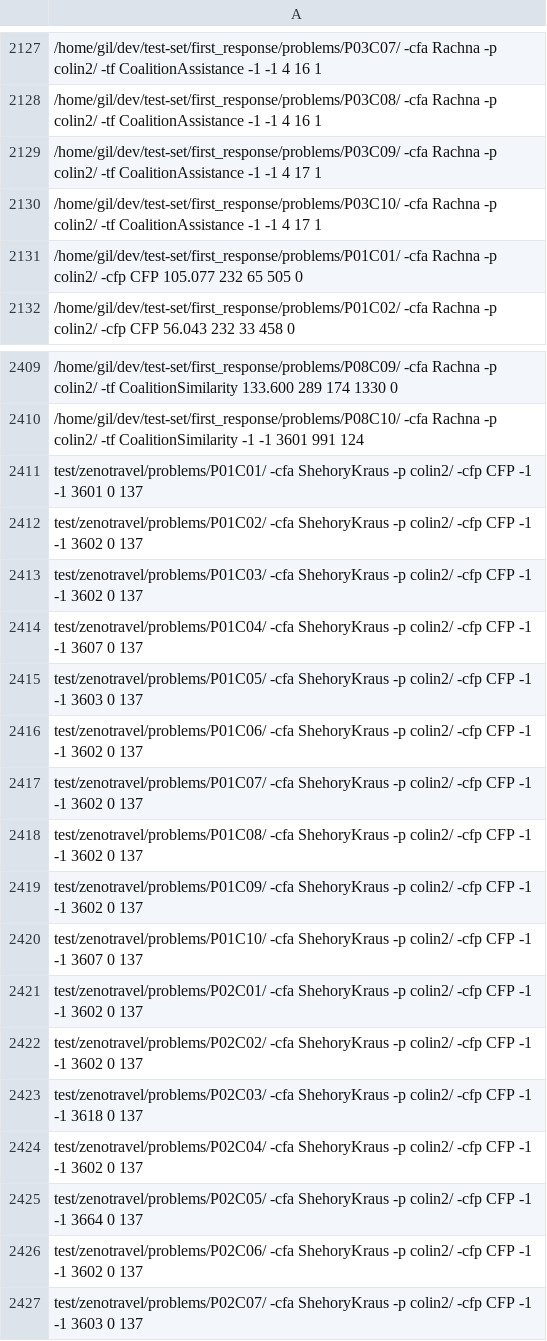
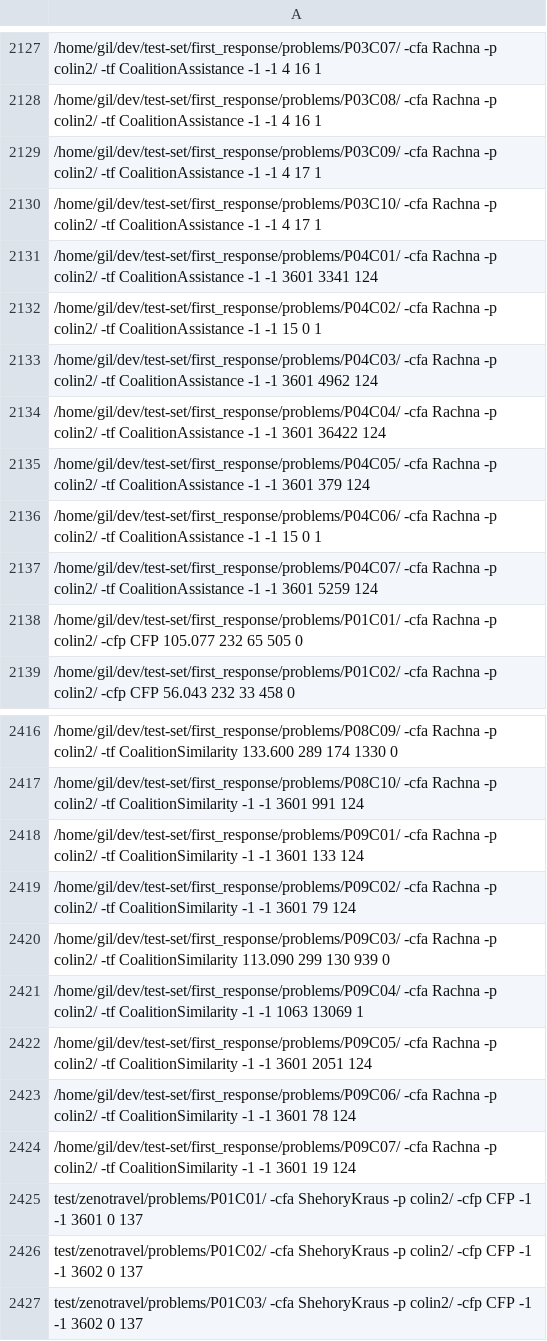
Before and after one commit to gilbertoamarcon/csvDatabase, a CSV file: csv/stats.csv, drawn as a sheet; only a part is shown, gaps mark what is left out; the shorter side is filled out with more unchanged rows; the diff names each change by its address in the sheet, - before the commit and + after, or states it on an @@ line.

Commit message:
All-Successful problem comparison

```diff
--- a/csv/stats.csv
+++ b/csv/stats.csv
+row 2131: /home/gil/dev/test-set/first_response/problems/P04C01/ -cfa Rachna -p colin2/ -tf CoalitionAssistance -1 -1 3601 3341 124
+row 2132: /home/gil/dev/test-set/first_response/problems/P04C02/ -cfa Rachna -p colin2/ -tf CoalitionAssistance -1 -1 15 0 1
+row 2133: /home/gil/dev/test-set/first_response/problems/P04C03/ -cfa Rachna -p colin2/ -tf CoalitionAssistance -1 -1 3601 4962 124
+row 2134: /home/gil/dev/test-set/first_response/problems/P04C04/ -cfa Rachna -p colin2/ -tf CoalitionAssistance -1 -1 3601 36422 124
+row 2135: /home/gil/dev/test-set/first_response/problems/P04C05/ -cfa Rachna -p colin2/ -tf CoalitionAssistance -1 -1 3601 379 124
+row 2136: /home/gil/dev/test-set/first_response/problems/P04C06/ -cfa Rachna -p colin2/ -tf CoalitionAssistance -1 -1 15 0 1
+row 2137: /home/gil/dev/test-set/first_response/problems/P04C07/ -cfa Rachna -p colin2/ -tf CoalitionAssistance -1 -1 3601 5259 124
+row 2418: /home/gil/dev/test-set/first_response/problems/P09C01/ -cfa Rachna -p colin2/ -tf CoalitionSimilarity -1 -1 3601 133 124
+row 2419: /home/gil/dev/test-set/first_response/problems/P09C02/ -cfa Rachna -p colin2/ -tf CoalitionSimilarity -1 -1 3601 79 124
+row 2420: /home/gil/dev/test-set/first_response/problems/P09C03/ -cfa Rachna -p colin2/ -tf CoalitionSimilarity 113.090 299 130 939 0
+row 2421: /home/gil/dev/test-set/first_response/problems/P09C04/ -cfa Rachna -p colin2/ -tf CoalitionSimilarity -1 -1 1063 13069 1
+row 2422: /home/gil/dev/test-set/first_response/problems/P09C05/ -cfa Rachna -p colin2/ -tf CoalitionSimilarity -1 -1 3601 2051 124
+row 2423: /home/gil/dev/test-set/first_response/problems/P09C06/ -cfa Rachna -p colin2/ -tf CoalitionSimilarity -1 -1 3601 78 124
+row 2424: /home/gil/dev/test-set/first_response/problems/P09C07/ -cfa Rachna -p colin2/ -tf CoalitionSimilarity -1 -1 3601 19 124
```
Also changed, not shown: csv/p_table.csv, csv/stats_filtered.csv, 10 other files.
